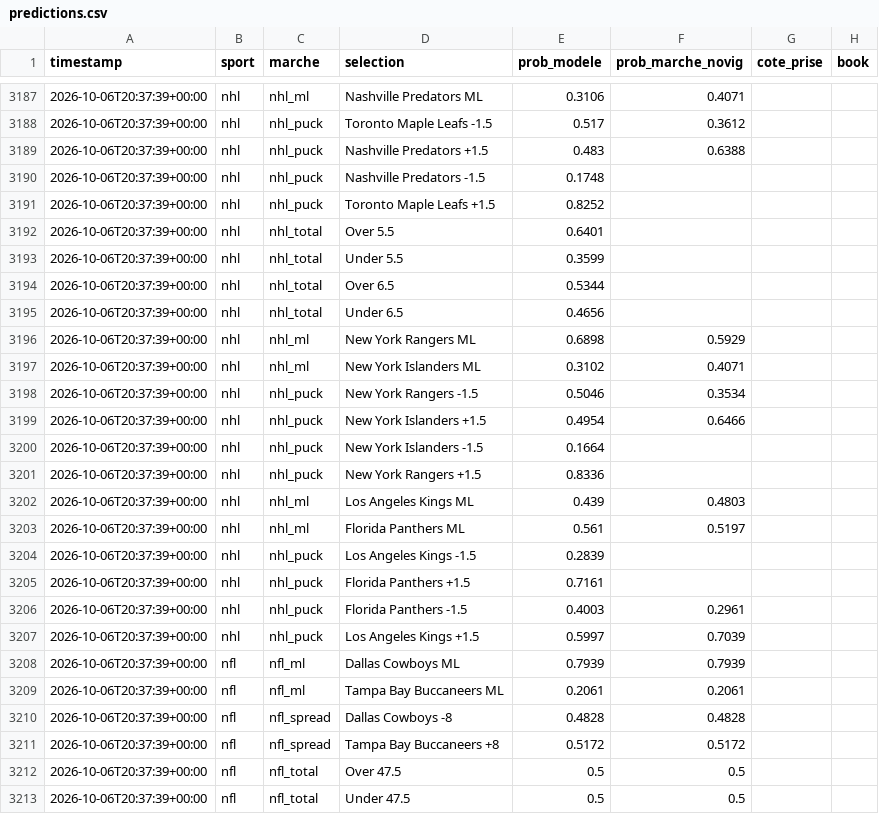
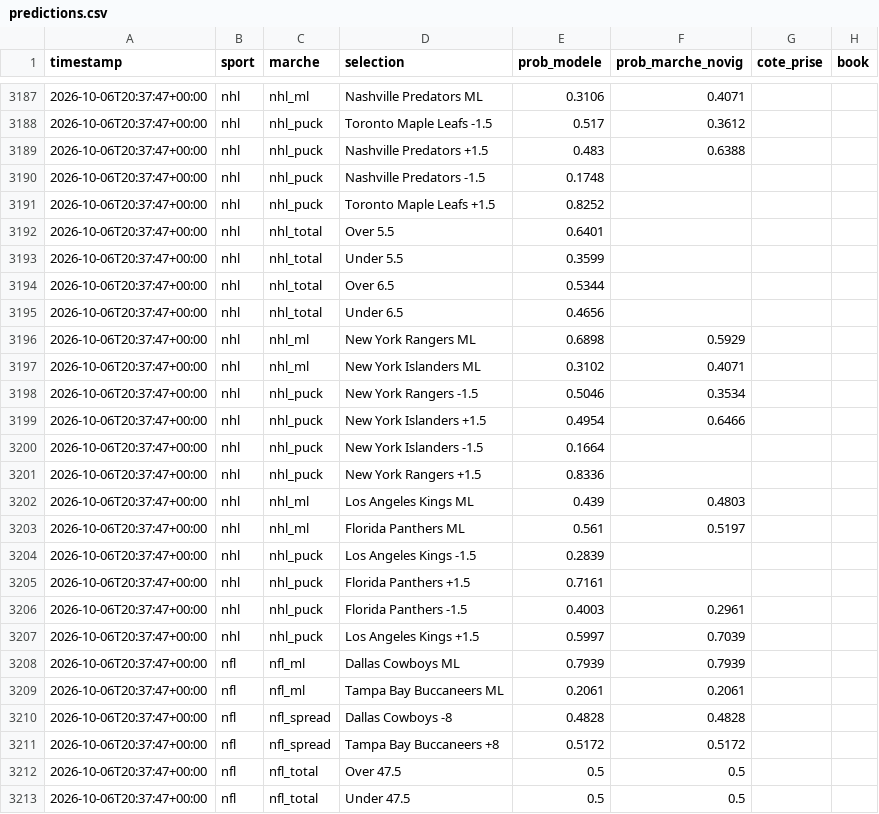
Before and after one commit to Mathv25/nhl-betting-signal, a CSV file: data/predictions.csv, drawn as a sheet; only a part is shown, gaps mark what is left out; the diff covers the shown part only; the diff names each change by its address in the sheet, - before the commit and + after, or states it on an @@ line.

```diff
--- a/data/predictions.csv
+++ b/data/predictions.csv
-A3187:A3213 (timestamp): 2026-10-06T20:37:39+00:00
+A3187:A3213 (timestamp): 2026-10-06T20:37:47+00:00
```
Also changed, not shown: 149 edited cells elsewhere in this file.
